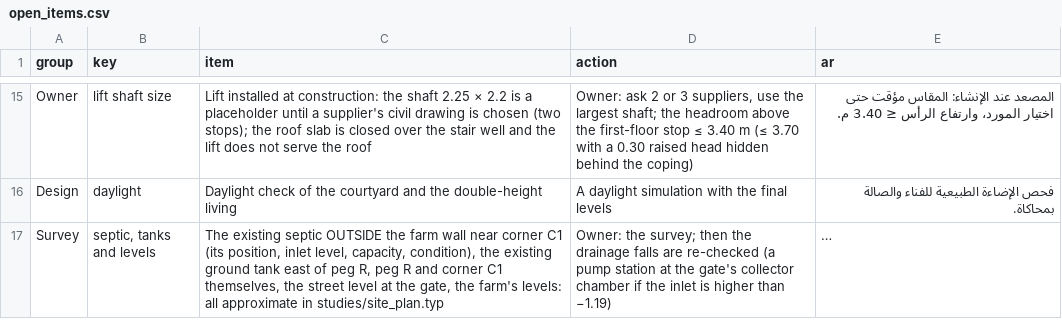
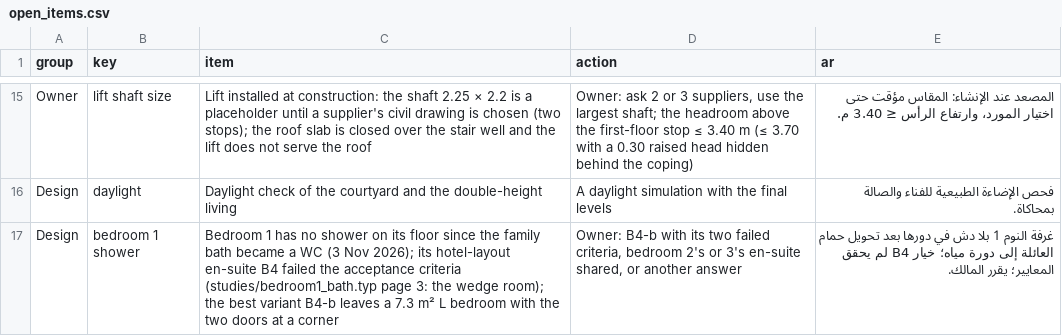
Before and after one commit to ahl20006/House_git, a CSV file: taif_house/data/open_items.csv, drawn as a sheet; only a part is shown, gaps mark what is left out; the shorter side is filled out with more unchanged rows; long unchanged cells end in …; the diff covers the shown part only.

```diff
--- a/taif_house/data/open_items.csv
+++ b/taif_house/data/open_items.csv
@@ -16 +16,2 @@ Owner,lift shaft size,Lift installed at construction: the shaft 2.25 × 2.2 is a
 Design,daylight,Daylight check of the courtyard and the double-height living,A daylight simulation with the final levels,فحص الإضاءة الطبيعية للفناء والصالة بمحاكاة.
+Design,bedroom 1 shower,Bedroom 1 has no shower on its floor since the family bath became a WC (3 Nov 2026); its hotel-layout en-suite B4 failed the acceptance criteria (studies/bedroom1_bath.typ page 3: the wedge room); the best variant B4-b leaves a 7.3 m² L bedroom with the two doors at a corner,"Owner: B4-b with its two failed criteria, bedroom 2's or 3's en-suite shared, or another answer",غرفة النوم 1 بلا دش في دورها بعد تحويل حمام العائلة إلى دورة مياه؛ خيار B4 لم يحقق المعايير؛ يقرر المالك.
```
Also changed, not shown: 1 added row and 3 edited cells elsewhere in this file, 53 other files.
